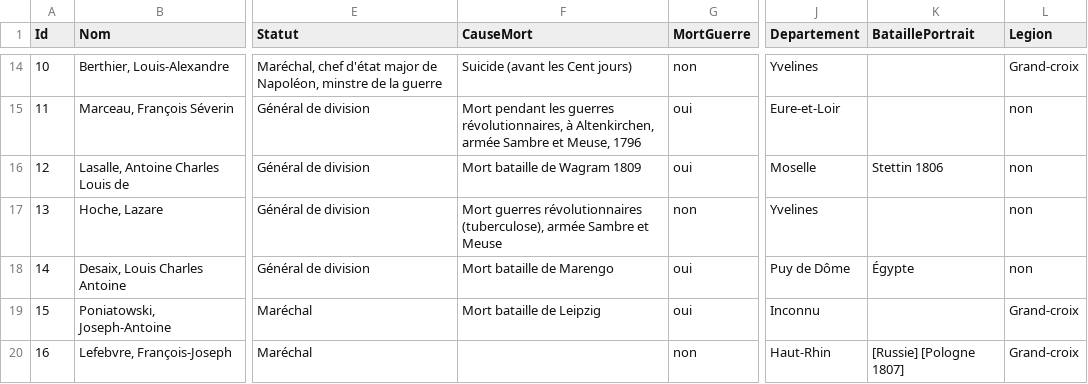
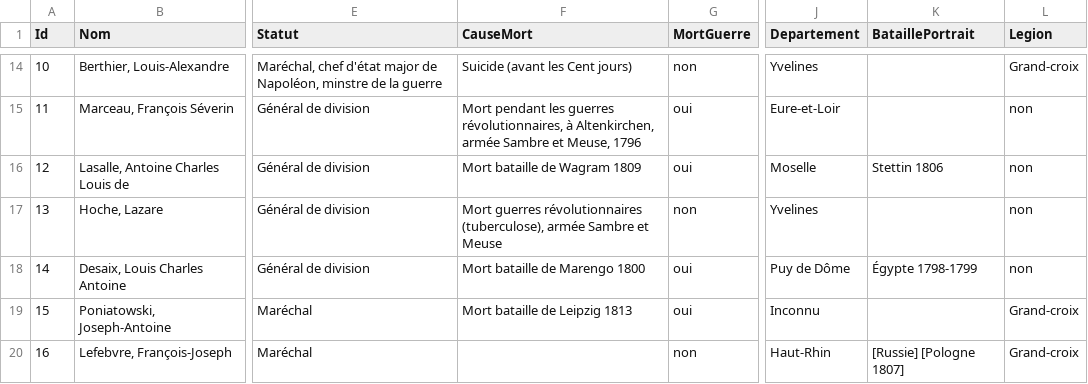
Before and after one commit to lenaMK/carte1838, a CSV file: data/DonneesGeneraux-final.csv, drawn as a sheet; only a part is shown, gaps mark what is left out; the diff covers the shown part only; the diff names each change by its address in the sheet, - before the commit and + after, or states it on an @@ line.

```diff
--- a/data/DonneesGeneraux-final.csv
+++ b/data/DonneesGeneraux-final.csv
-F18 (CauseMort): Mort bataille de Marengo
+F18 (CauseMort): Mort bataille de Marengo 1800
-K18 (BataillePortrait): Égypte
+K18 (BataillePortrait): Égypte 1798-1799
-F19 (CauseMort): Mort bataille de Leipzig
+F19 (CauseMort): Mort bataille de Leipzig 1813
```
Also changed, not shown: 11 edited cells elsewhere in this file, 1 other file.
